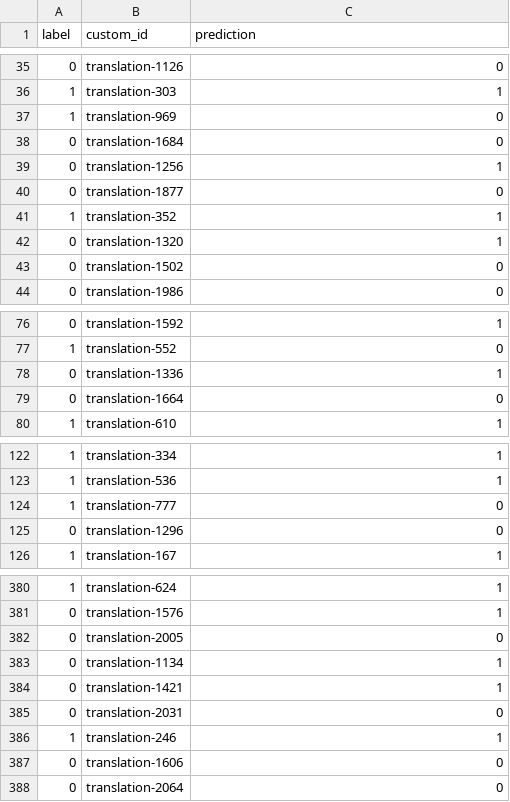
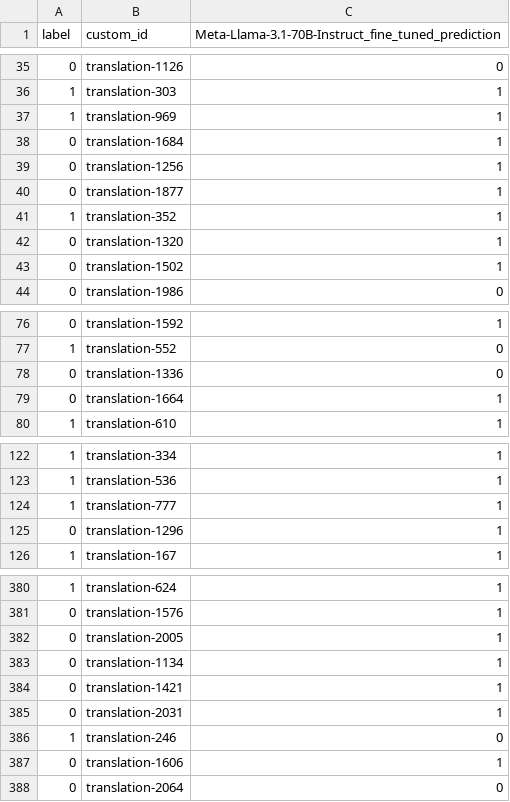
Before and after one commit to GalaxyGHz/Diploma, a CSV file: large_models/results/meta-llama/Meta-Llama-3.1-70B-Instruct_fine_tuned.csv, drawn as a sheet; only a part is shown, gaps mark what is left out; the diff covers the shown part only.

Commit message:
redoing llama models

```diff
--- a/large_models/results/meta-llama/Meta-Llama-3.1-70B-Instruct_fine_tuned.csv
+++ b/large_models/results/meta-llama/Meta-Llama-3.1-70B-Instruct_fine_tuned.csv
@@ -1 +1 @@
-label,custom_id,prediction
+label,custom_id,Meta-Llama-3.1-70B-Instruct_fine_tuned_prediction
@@ -36,9 +36,9 @@ label,custom_id,prediction
 1,translation-303,1
-1,translation-969,0
-0,translation-1684,0
+1,translation-969,1
+0,translation-1684,1
 0,translation-1256,1
-0,translation-1877,0
+0,translation-1877,1
 1,translation-352,1
 0,translation-1320,1
-0,translation-1502,0
+0,translation-1502,1
 0,translation-1986,0
@@ -77,4 +77,4 @@ label,custom_id,prediction
 1,translation-552,0
-0,translation-1336,1
-0,translation-1664,0
+0,translation-1336,0
+0,translation-1664,1
 1,translation-610,1
@@ -123,4 +123,4 @@ label,custom_id,prediction
 1,translation-536,1
-1,translation-777,0
-0,translation-1296,0
+1,translation-777,1
+0,translation-1296,1
 1,translation-167,1
@@ -381,8 +381,8 @@ label,custom_id,prediction
 0,translation-1576,1
-0,translation-2005,0
+0,translation-2005,1
 0,translation-1134,1
 0,translation-1421,1
-0,translation-2031,0
-1,translation-246,1
-0,translation-1606,0
+0,translation-2031,1
+1,translation-246,0
+0,translation-1606,1
 0,translation-2064,0
```
Also changed, not shown: 26 edited cells elsewhere in this file, large_models/results/meta-llama/Meta-Llama-3.1-405B-Instruct.csv, large_models/results/meta-llama/Meta-Llama-3.1-70B-Instruct.csv, 40 other files.
